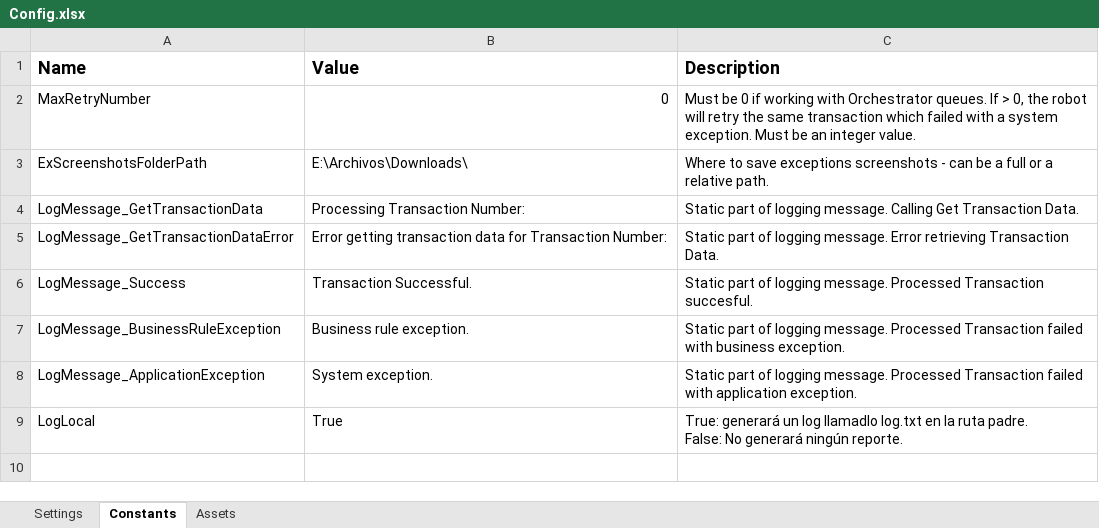
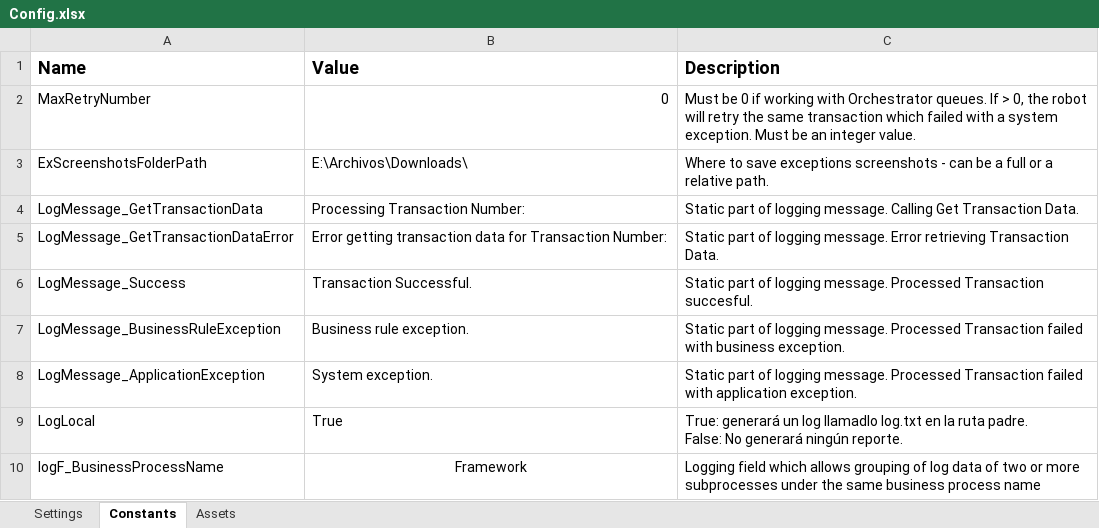
Before and after one commit to JFEspanolito/FindComments_PlatziCourse_UiPath, an Excel workbook: Data/Config.xlsx, sheet Constants, drawn as a sheet; values as stored, in another font and other column widths than the file's, no borders; the diff names each change by its address in the sheet, - before the commit and + after, or states it on an @@ line.

```diff
--- a/Data/Config.xlsx (sheet Constants)
+++ b/Data/Config.xlsx (sheet Constants)
+row 10: logF_BusinessProcessName | Framework | Logging field which allows grouping of log data of two or more subprocesses under the same business process name
```
Also changed, not shown: sheet Settings, 1 other file.
